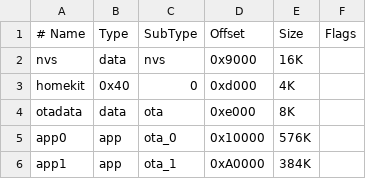
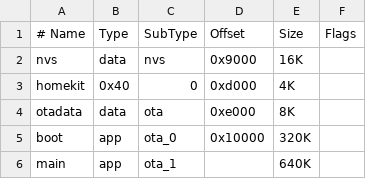
Before and after one commit to mriksman/esp88266-sse-ota, a CSV file: custom.csv, drawn as a sheet.

```diff
--- a/custom.csv
+++ b/custom.csv
@@ -4,3 +4,3 @@ homekit,  0x40, 0,       0xd000,   4K,
 otadata,  data, ota,     0xe000,   8K,
-app0,     app,  ota_0,   0x10000,576K,
-app1,     app,  ota_1,   0xA0000,384K,
+boot,     app,  ota_0,   0x10000,320K,
+main,     app,  ota_1,          ,640K,
```
Also changed, not shown: 11 other files.
